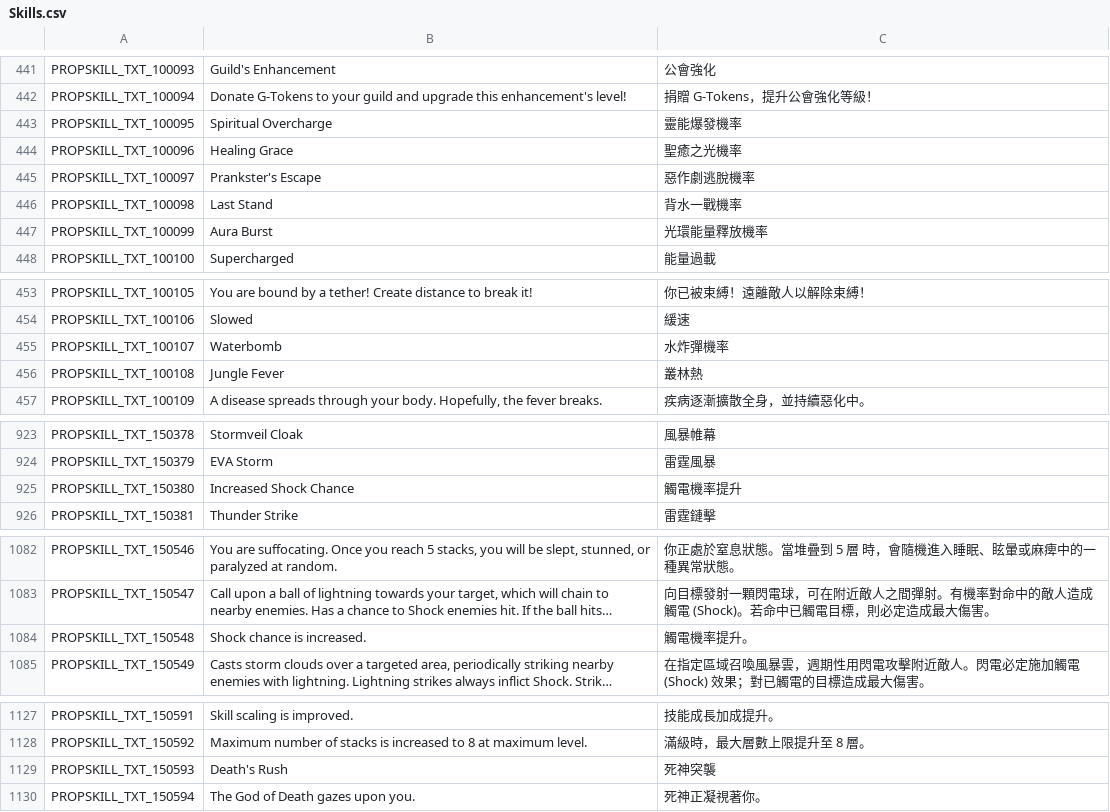
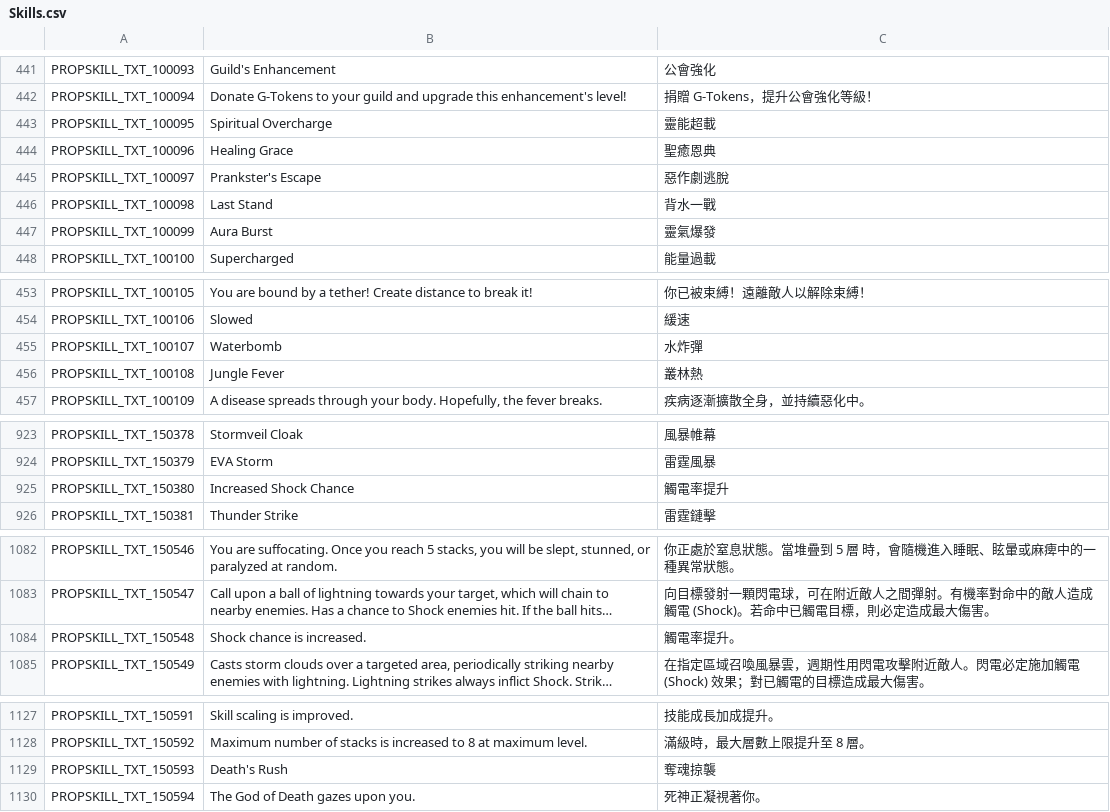
Before and after one commit to Gala-Lab/Flyff-Universe-Translations, a CSV file: Traditional_Chinese/Skills.csv, drawn as a sheet; only a part is shown, gaps mark what is left out; long unchanged cells end in …; the diff names each change by its address in the sheet, - before the commit and + after, or states it on an @@ line.

```diff
--- a/Traditional_Chinese/Skills.csv
+++ b/Traditional_Chinese/Skills.csv
-C443: 靈能爆發機率
+C443: 靈能超載
-C444: 聖癒之光機率
+C444: 聖癒恩典
-C445: 惡作劇逃脫機率
+C445: 惡作劇逃脫
-C446: 背水一戰機率
+C446: 背水一戰
-C447: 光環能量釋放機率
+C447: 靈氣爆發
-C455: 水炸彈機率
+C455: 水炸彈
-C925: 觸電機率提升
+C925: 觸電率提升
-C1084: 觸電機率提升。
+C1084: 觸電率提升。
-C1129: 死神突襲
+C1129: 奪魂掠襲
```
Also changed, not shown: Traditional_Chinese/UI.csv, 1 other file.
